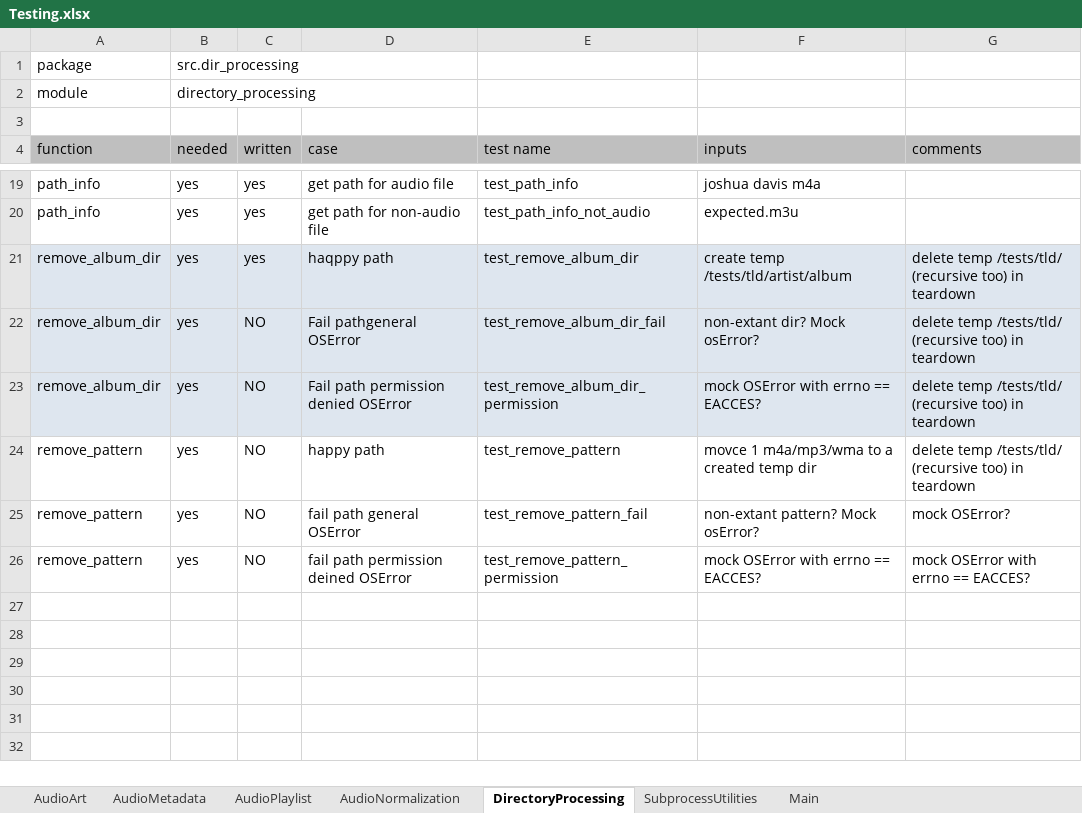
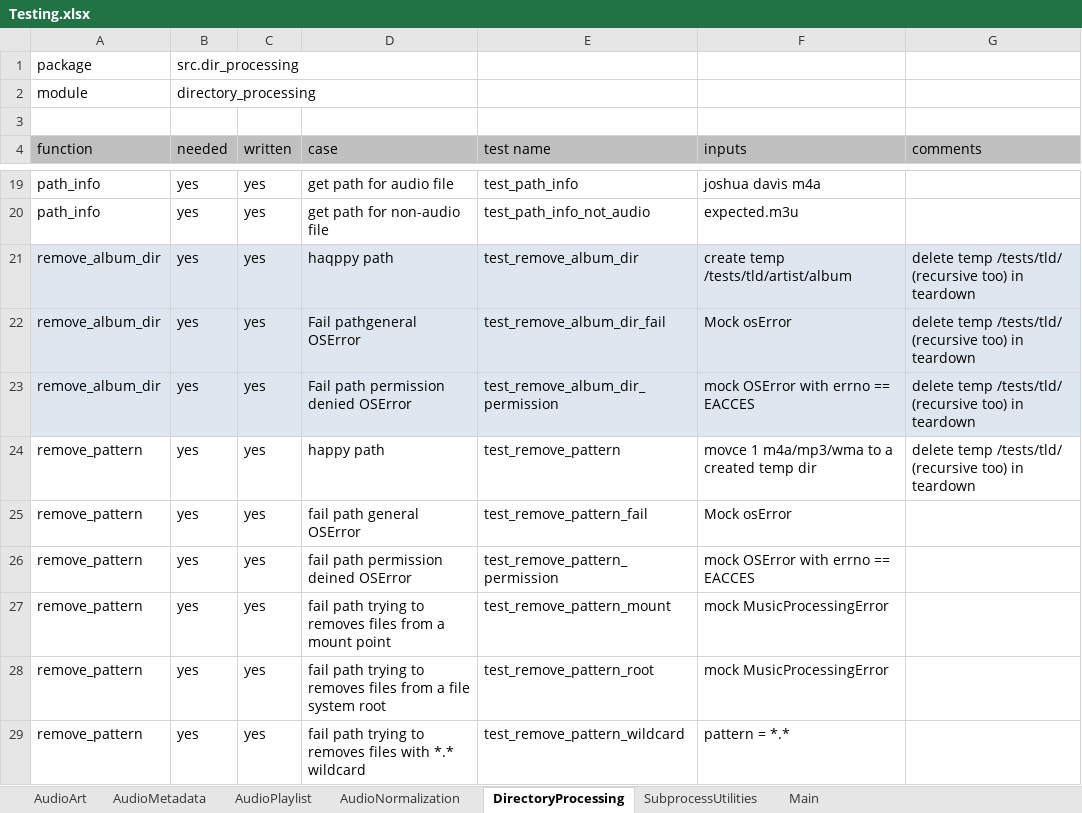
Before and after one commit to manweile/MusicProcessing, an Excel workbook: excel_files/Testing.xlsx, sheet DirectoryProcessing, drawn as a sheet; only a part is shown, gaps mark what is left out; values as stored, in another font and other column widths than the file's, no borders; the diff names each change by its address in the sheet, - before the commit and + after, or states it on an @@ line.

Commit message:
debugging tests

```diff
--- a/excel_files/Testing.xlsx (sheet DirectoryProcessing)
+++ b/excel_files/Testing.xlsx (sheet DirectoryProcessing)
-C22:C26 (written): NO
+C22:C26 (written): yes
-F22 (inputs): non-extant dir? Mock osError?
+F22 (inputs): Mock osError
-F23 (inputs): mock OSError with errno == EACCES?
+F23 (inputs): mock OSError with errno == EACCES
-F25 (inputs): non-extant pattern? Mock osError?
+F25 (inputs): Mock osError
-G25 (comments): mock OSError?
+G25 (comments): (empty)
-F26 (inputs): mock OSError with errno == EACCES?
+F26 (inputs): mock OSError with errno == EACCES
-G26 (comments): mock OSError with errno == EACCES?
+G26 (comments): (empty)
+row 27: remove_pattern | yes | yes | fail path trying to removes files from a mount point | test_remove_pattern_mount | mock MusicProcessingError
+row 28: remove_pattern | yes | yes | fail path trying to removes files from a file system root | test_remove_pattern_root | mock MusicProcessingError
+row 29: remove_pattern | yes | yes | fail path trying to removes files with *.* wildcard | test_remove_pattern_wildcard | pattern = *.*
```
Also changed, not shown: sheet SubprocessUtilities, 7 other files.
